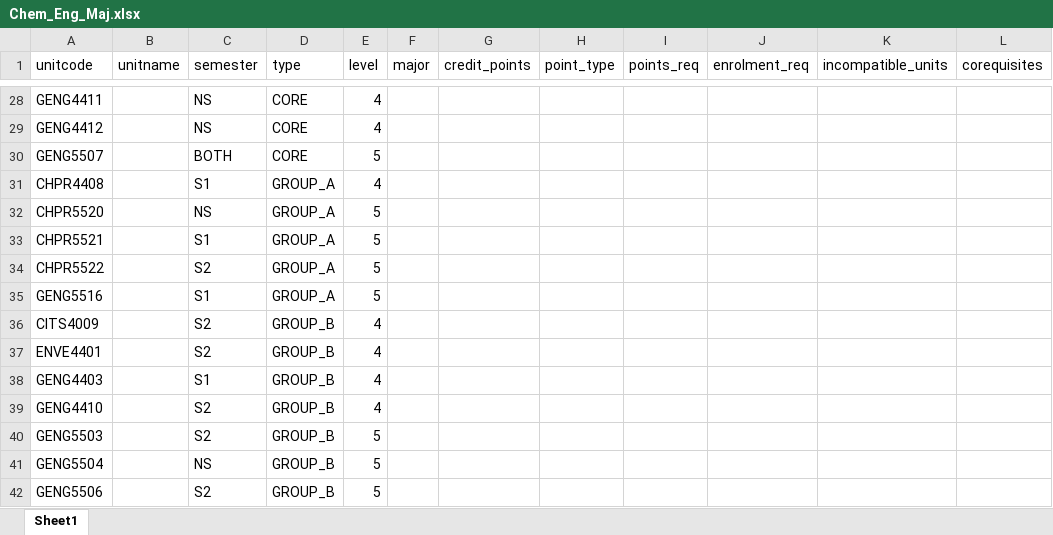
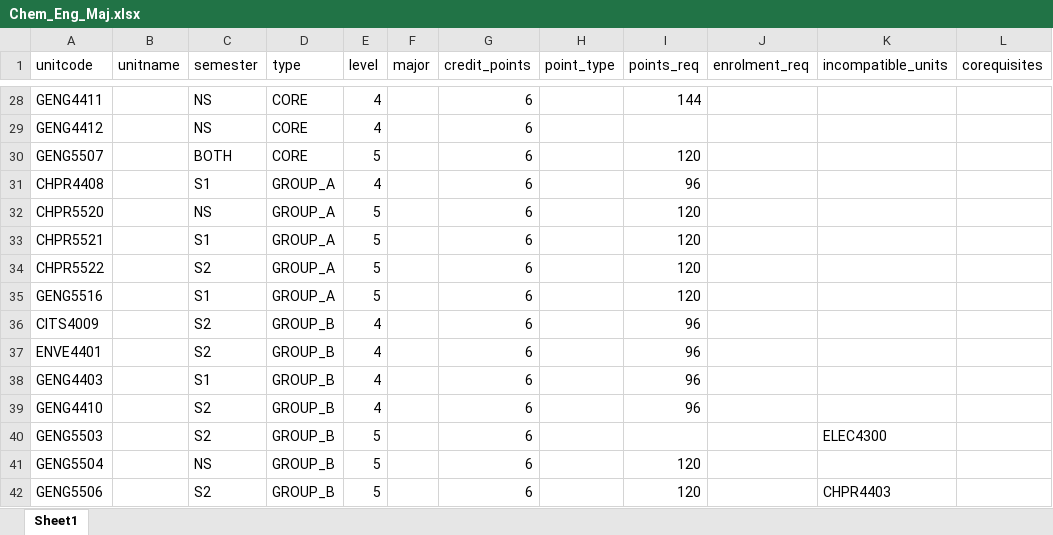
Before and after one commit to Haxinator/CITS3200Project, an Excel workbook: sample_db/Chem_Eng_Maj.xlsx, sheet Sheet1, drawn as a sheet; only a part is shown, gaps mark what is left out; values as stored, in another font and other column widths than the file's, no borders; the diff covers the shown part only; the diff names each change by its address in the sheet, - before the commit and + after, or states it on an @@ line.

```diff
--- a/sample_db/Chem_Eng_Maj.xlsx (sheet Sheet1)
+++ b/sample_db/Chem_Eng_Maj.xlsx (sheet Sheet1)
-G28:G42 (credit_points): (empty)
+G28:G42 (credit_points): 6
-I28 (points_req): (empty)
+I28 (points_req): 144
-I30 (points_req): (empty)
+I30 (points_req): 120
-I31 (points_req): (empty)
+I31 (points_req): 96
-I32:I35 (points_req): (empty)
+I32:I35 (points_req): 120
-I36:I39 (points_req): (empty)
+I36:I39 (points_req): 96
-K40 (incompatible_units): (empty)
+K40 (incompatible_units): ELEC4300
-I41:I42 (points_req): (empty)
+I41:I42 (points_req): 120
-K42 (incompatible_units): (empty)
+K42 (incompatible_units): CHPR4403
```
Also changed, not shown: 48 edited cells elsewhere in this sheet, 1 other file.
